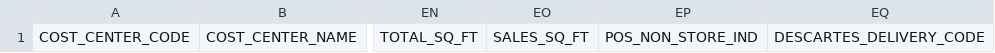
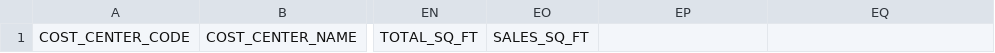
Before and after one commit to sherwin-williams-co/ccn-dev-db, a CSV file: CCNDbCode/Documents/COST_CENTER_STORE.csv, drawn as a sheet; only a part is shown, gaps mark what is left out; the diff names each change by its address in the sheet, - before the commit and + after, or states it on an @@ line.

```diff
--- a/CCNDbCode/Documents/COST_CENTER_STORE.csv
+++ b/CCNDbCode/Documents/COST_CENTER_STORE.csv
-EP1: POS_NON_STORE_IND
+EP1: (empty)
-EQ1: DESCARTES_DELIVERY_CODE
+EQ1: (empty)
```
Also changed, not shown: 6 other files.
